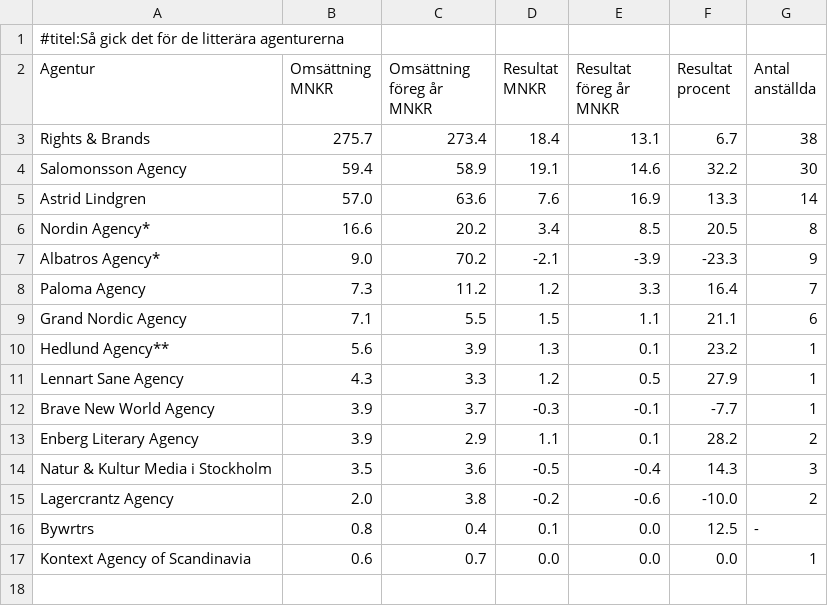
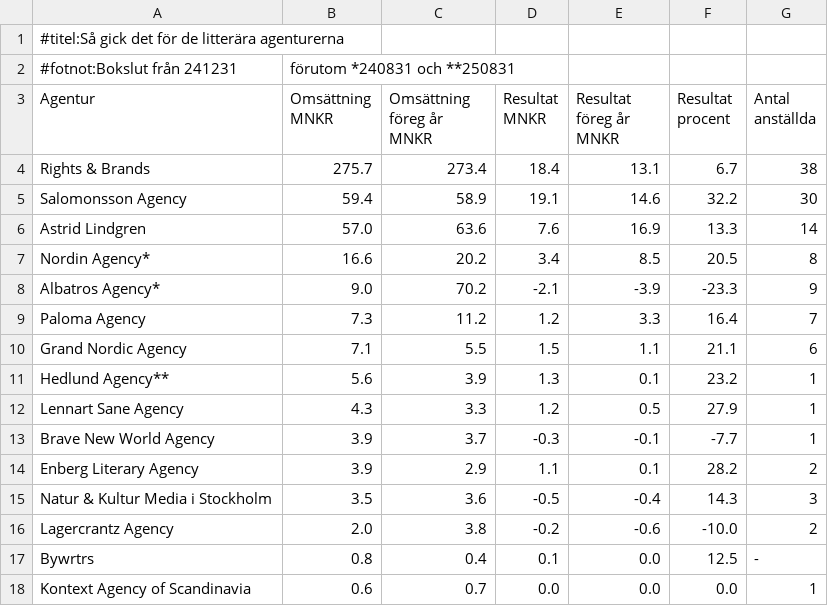
Before and after one commit to svenskbokhandel/svb-tabeller, a CSV file: agenturer.csv, drawn as a sheet; the diff names each change by its address in the sheet, - before the commit and + after, or states it on an @@ line.

```diff
--- a/agenturer.csv
+++ b/agenturer.csv
+row 2: #fotnot:Bokslut från 241231 | förutom *240831 och **250831
```
Also changed, not shown: 1 other file.
